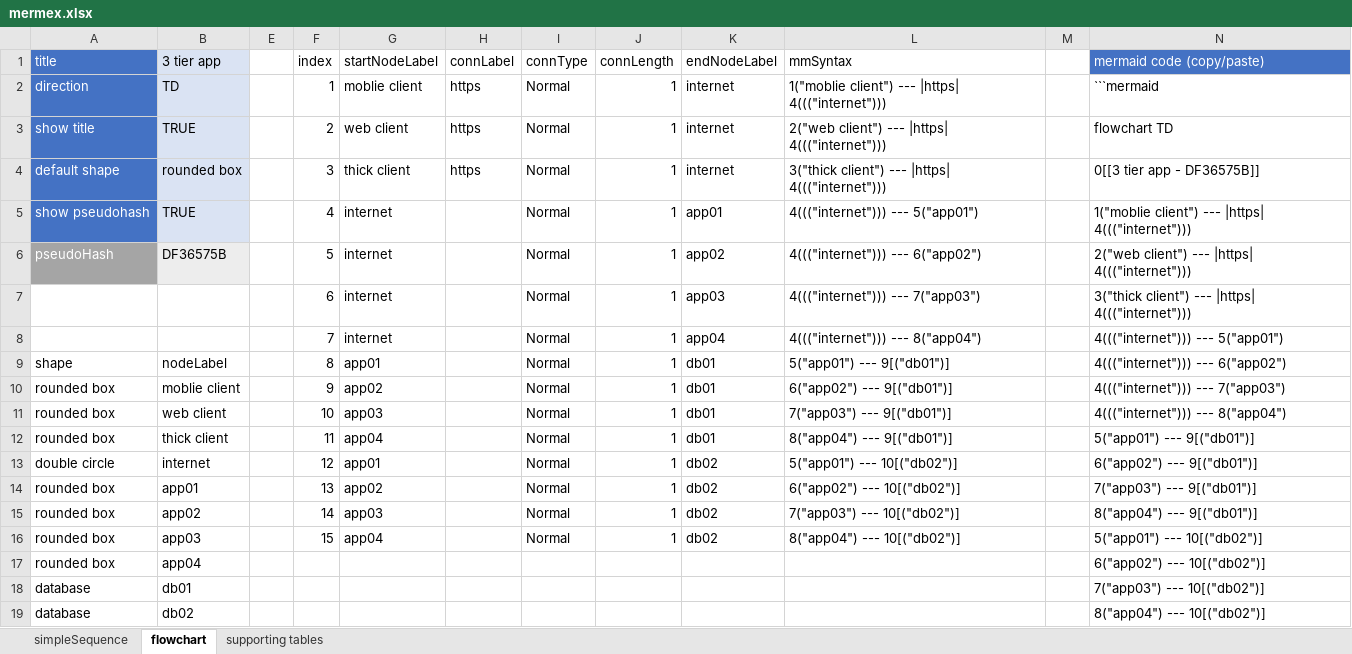
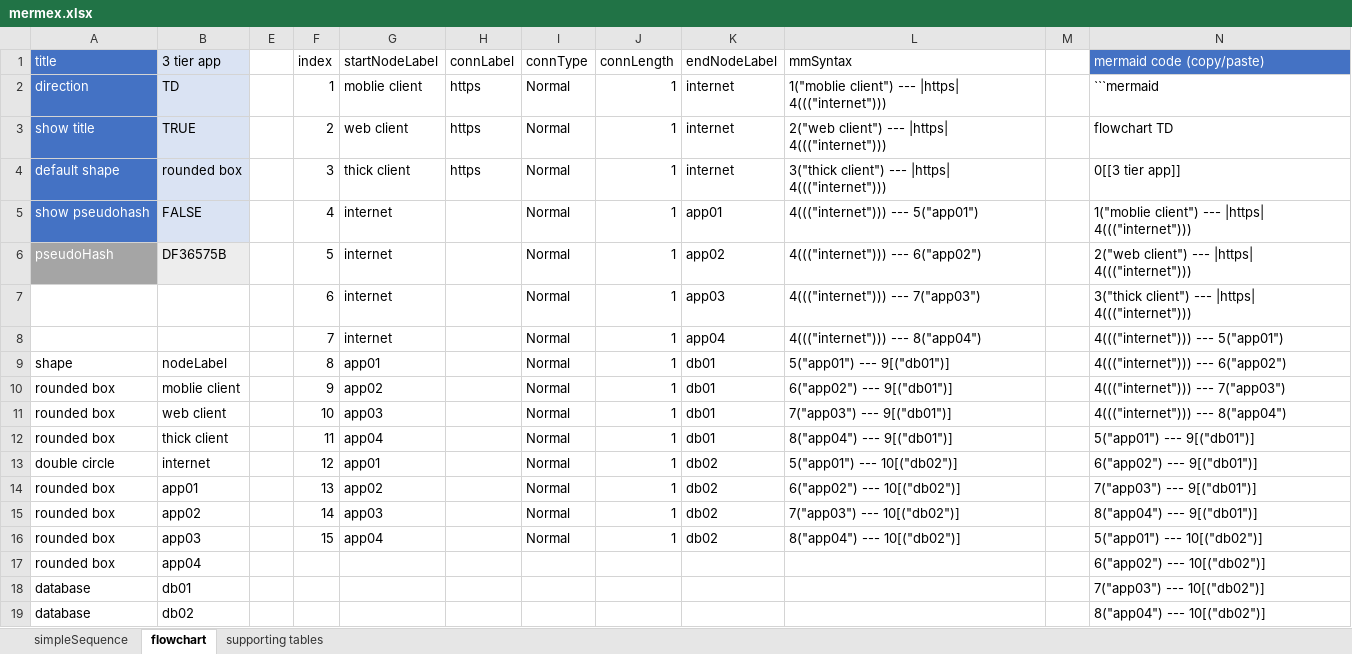
Before and after one commit to pgaljan/mermex, an Excel workbook: mermex.xlsx, sheet flowchart, drawn as a sheet; values as stored, in another font and other column widths than the file's, no borders; conditional formats and table styles not drawn; the diff names each change by its address in the sheet, - before the commit and + after, or states it on an @@ line.

```diff
--- a/mermex.xlsx (sheet flowchart)
+++ b/mermex.xlsx (sheet flowchart)
-N4 (mermaid code (copy/paste)): 0[[3 tier app - DF36575B]]
+N4 (mermaid code (copy/paste)): 0[[3 tier app]]
-B5 (3 tier app): TRUE
+B5 (3 tier app): FALSE
```
Also changed, not shown: sheet simpleSequence, 1 other file.
